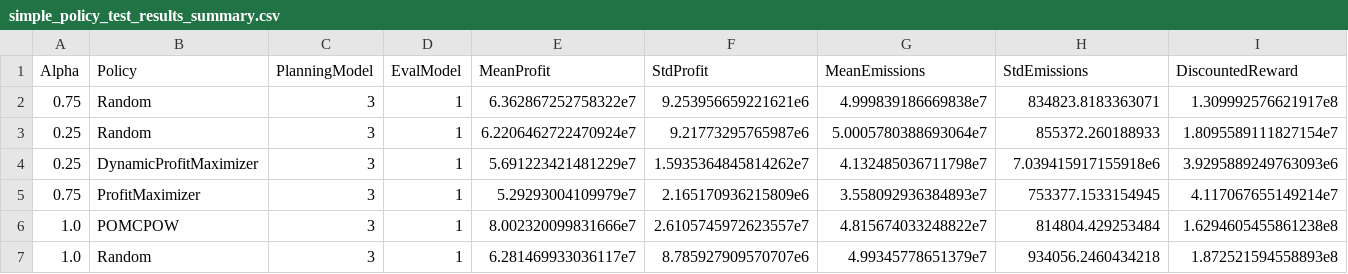
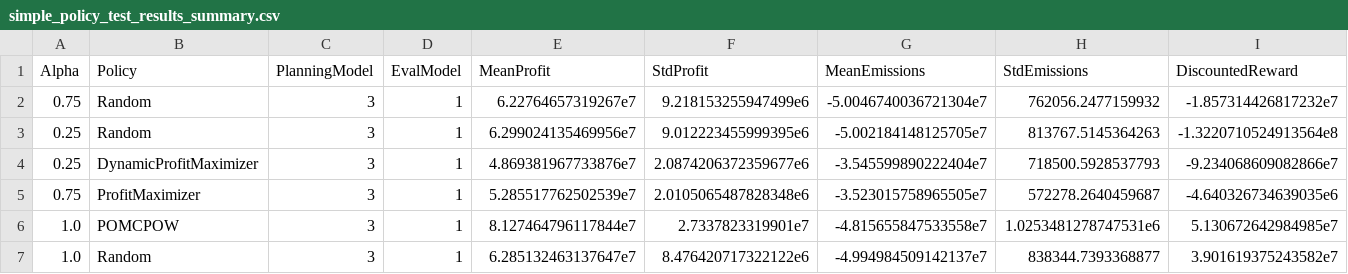
Before and after one commit to imannaedmonds/LiPOMDP, a CSV file: outputs/simple_policy_test_results_summary.csv, drawn as a sheet; only a part is shown; the diff covers the shown part only.

Commit message:
fixing the emissions reward and fixed having random and dynamicemissions being first... emissionminimizer performs better than POMCPOW

```diff
--- a/outputs/simple_policy_test_results_summary.csv
+++ b/outputs/simple_policy_test_results_summary.csv
@@ -1,7 +1,7 @@
 Alpha,Policy,PlanningModel,EvalModel,MeanProfit,StdProfit,MeanEmissions,StdEmissions,DiscountedReward
-0.75,Random,3,1,6.362867252758322e7,9.253956659221621e6,4.999839186669838e7,834823.8183363071,1.309992576621917e8
-0.25,Random,3,1,6.2206462722470924e7,9.21773295765987e6,5.0005780388693064e7,855372.260188933,1.8095589111827154e7
-0.25,DynamicProfitMaximizer,3,1,5.691223421481229e7,1.5935364845814262e7,4.132485036711798e7,7.039415917155918e6,3.9295889249763093e6
-0.75,ProfitMaximizer,3,1,5.29293004109979e7,2.165170936215809e6,3.558092936384893e7,753377.1533154945,4.117067655149214e7
-1.0,POMCPOW,3,1,8.002320099831666e7,2.6105745972623557e7,4.815674033248822e7,814804.429253484,1.6294605455861238e8
-1.0,Random,3,1,6.281469933036117e7,8.785927909570707e6,4.99345778651379e7,934056.2460434218,1.872521594558893e8
+0.75,Random,3,1,6.22764657319267e7,9.218153255947499e6,-5.0046740036721304e7,762056.2477159932,-1.857314426817232e7
+0.25,Random,3,1,6.299024135469956e7,9.012223455999395e6,-5.002184148125705e7,813767.5145364263,-1.3220710524913564e8
+0.25,DynamicProfitMaximizer,3,1,4.869381967733876e7,2.0874206372359677e6,-3.545599890222404e7,718500.5928537793,-9.234068609082866e7
+0.75,ProfitMaximizer,3,1,5.285517762502539e7,2.0105065487828348e6,-3.523015758965505e7,572278.2640459687,-4.640326734639035e6
+1.0,POMCPOW,3,1,8.127464796117844e7,2.7337823319901e7,-4.815655847533558e7,1.0253481278747531e6,5.130672642984985e7
+1.0,Random,3,1,6.285132463137647e7,8.476420717322122e6,-4.994984509142137e7,838344.7393368877,3.901619375243582e7
```
Also changed, not shown: 124 edited cells elsewhere in this file, 16 other files.
